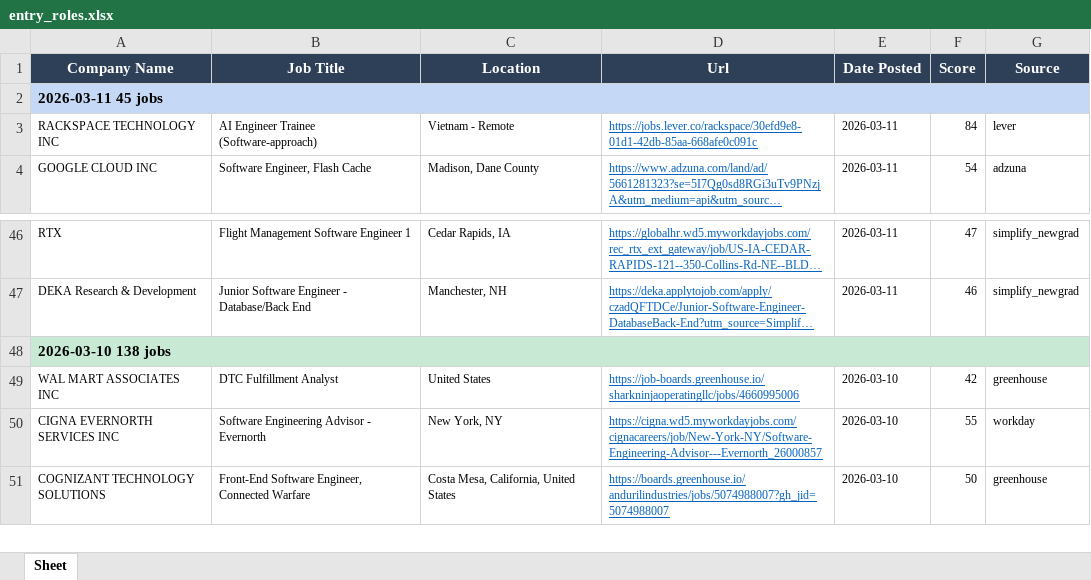
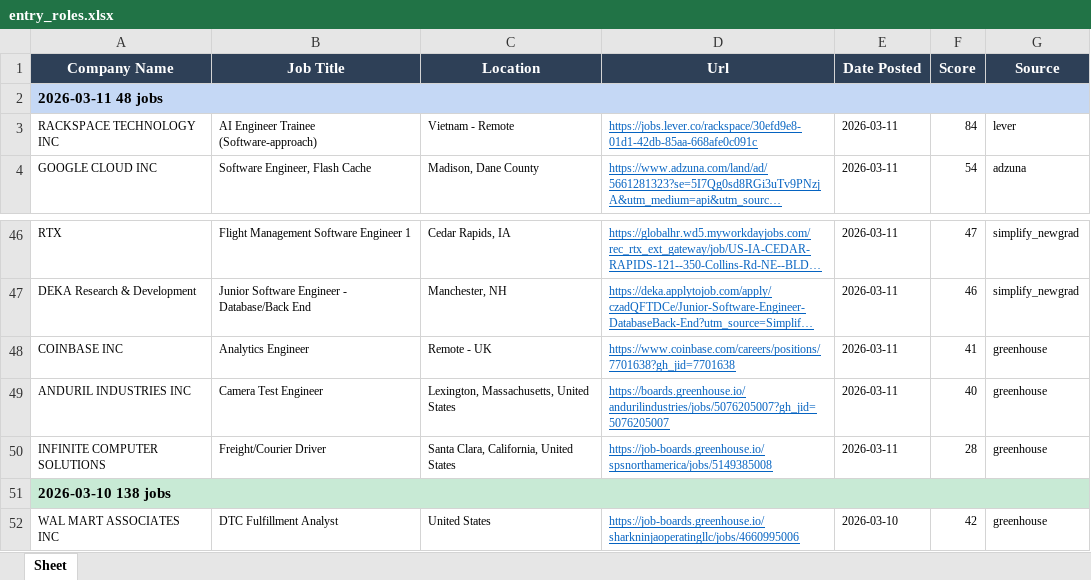
Before and after one commit to egnyani/srx-ent-role-xf, an Excel workbook: output/entry_roles.xlsx, sheet Sheet, drawn as a sheet; only a part is shown, gaps mark what is left out; the shorter side is filled out with more unchanged rows; long unchanged cells end in …; values as stored, in another font and other column widths than the file's, no borders; the diff names each change by its address in the sheet, - before the commit and + after, or states it on an @@ line.

```diff
--- a/output/entry_roles.xlsx (sheet Sheet)
+++ b/output/entry_roles.xlsx (sheet Sheet)
-A2 (Company Name): 2026-03-11 45 jobs
+A2 (Company Name): 2026-03-11 48 jobs
+row 48: COINBASE INC | Analytics Engineer | Remote - UK | https://www.coinbase.com/careers/positions/7701638?gh_jid=7701638 | 2026-03-11 | 41 | greenhouse
+row 49: ANDURIL INDUSTRIES INC | Camera Test Engineer | Lexington, Massachusetts, United States | https://boards.greenhouse.io/andurilindustries/jobs/5076205007?gh_jid=5076205007 | 2026-03-11 | 40 | greenhouse
+row 50: INFINITE COMPUTER SOLUTIONS | Freight/Courier Driver | Santa Clara, California, United States | https://job-boards.greenhouse.io/spsnorthamerica/jobs/5149385008 | 2026-03-11 | 28 | greenhouse
```
Also changed, not shown: 2 other files.
